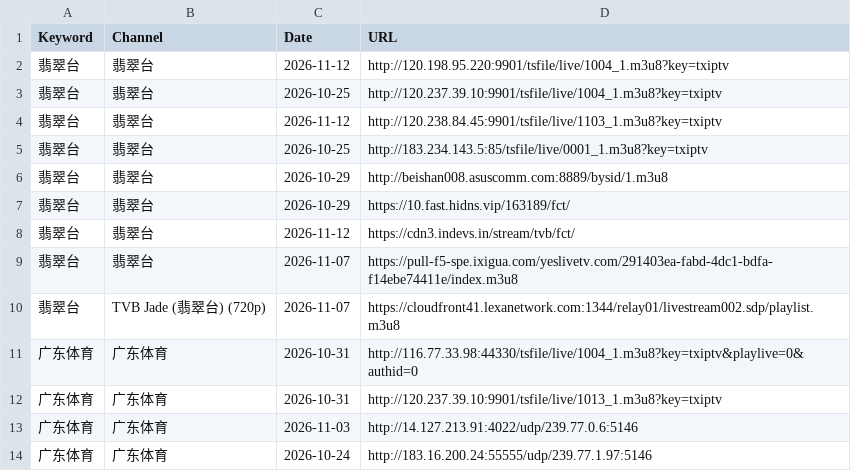
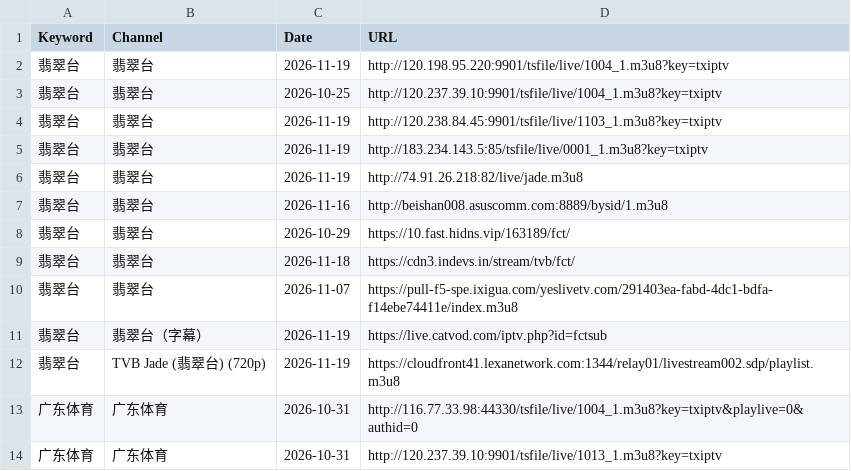
Before and after one commit to wan7up/tonkiascraper, a CSV file: data.csv, drawn as a sheet; only a part is shown; the shorter side is filled out with more unchanged rows; the diff covers the shown part only.

```diff
--- a/data.csv
+++ b/data.csv
@@ -1,11 +1,13 @@
 Keyword,Channel,Date,URL
-翡翠台,翡翠台,2026-11-12,http://120.198.95.220:9901/tsfile/live/1004_1.m3u8?key=txiptv
+翡翠台,翡翠台,2026-11-19,http://120.198.95.220:9901/tsfile/live/1004_1.m3u8?key=txiptv
 翡翠台,翡翠台,2026-10-25,http://120.237.39.10:9901/tsfile/live/1004_1.m3u8?key=txiptv
-翡翠台,翡翠台,2026-11-12,http://120.238.84.45:9901/tsfile/live/1103_1.m3u8?key=txiptv
-翡翠台,翡翠台,2026-10-25,http://183.234.143.5:85/tsfile/live/0001_1.m3u8?key=txiptv
-翡翠台,翡翠台,2026-10-29,http://beishan008.asuscomm.com:8889/bysid/1.m3u8
+翡翠台,翡翠台,2026-11-19,http://120.238.84.45:9901/tsfile/live/1103_1.m3u8?key=txiptv
+翡翠台,翡翠台,2026-11-19,http://183.234.143.5:85/tsfile/live/0001_1.m3u8?key=txiptv
+翡翠台,翡翠台,2026-11-19,http://74.91.26.218:82/live/jade.m3u8
+翡翠台,翡翠台,2026-11-16,http://beishan008.asuscomm.com:8889/bysid/1.m3u8
 翡翠台,翡翠台,2026-10-29,https://10.fast.hidns.vip/163189/fct/
-翡翠台,翡翠台,2026-11-12,https://cdn3.indevs.in/stream/tvb/fct/
+翡翠台,翡翠台,2026-11-18,https://cdn3.indevs.in/stream/tvb/fct/
 翡翠台,翡翠台,2026-11-07,https://pull-f5-spe.ixigua.com/yeslivetv.com/291403ea-fabd-4dc1-bdfa-f14ebe74411e/index.m3u8
-翡翠台,TVB Jade (翡翠台) (720p),2026-11-07,https://cloudfront41.lexanetwork.com:1344/relay01/livestream002.sdp/playlist.m3u8
+翡翠台,翡翠台（字幕）,2026-11-19,https://live.catvod.com/iptv.php?id=fctsub
+翡翠台,TVB Jade (翡翠台) (720p),2026-11-19,https://cloudfront41.lexanetwork.com:1344/relay01/livestream002.sdp/playlist.m3u8
 广东体育,广东体育,2026-10-31,http://116.77.33.98:44330/tsfile/live/1004_1.m3u8?key=txiptv&playlive=0&authid=0
```
Also changed, not shown: 4 added rows, 3 removed rows and 30 edited cells elsewhere in this file, 1 other file.
